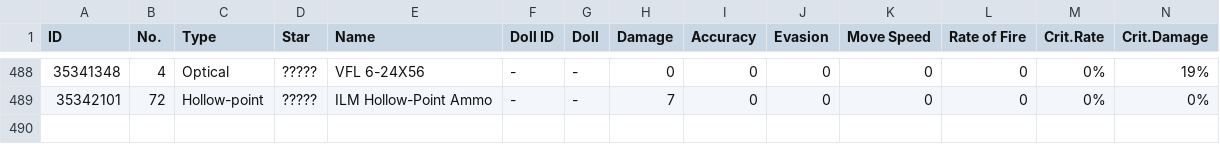
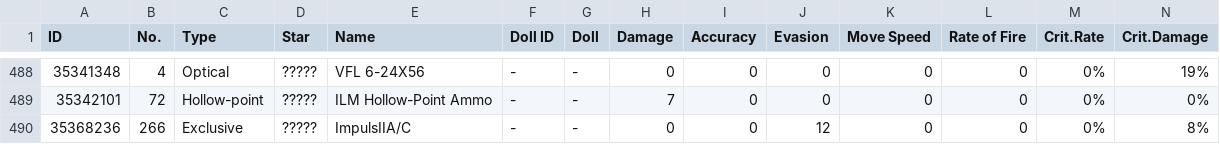
Before and after one commit to TheRealPetraLal/Info, a CSV file: Petra★Lal_878904_equip_info.csv, drawn as a sheet; only a part is shown, gaps mark what is left out; rows hold the shown columns only; the diff names each change by its address in the sheet, - before the commit and + after, or states it on an @@ line.

```diff
--- a/Petra★Lal_878904_equip_info.csv
+++ b/Petra★Lal_878904_equip_info.csv
+row 490: 35368236 | 266 | Exclusive | ????? | ImpulsIIA/C | - | - | 0 | 0 | 12 | 0 | 0 | 0% | 8%
```
Also changed, not shown: Petra★Lal_878904__theater_optimize_team.csv, Petra★Lal_878904__theater_perfect_team.csv, 5 other files.
